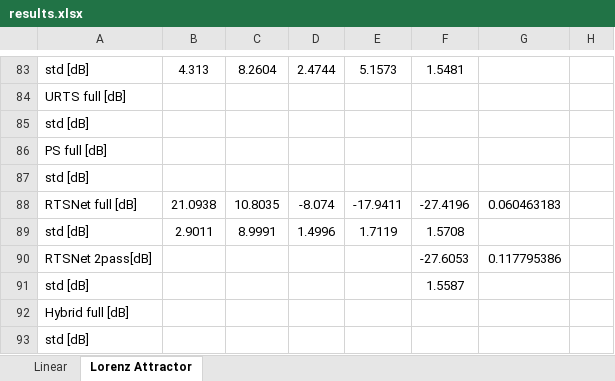
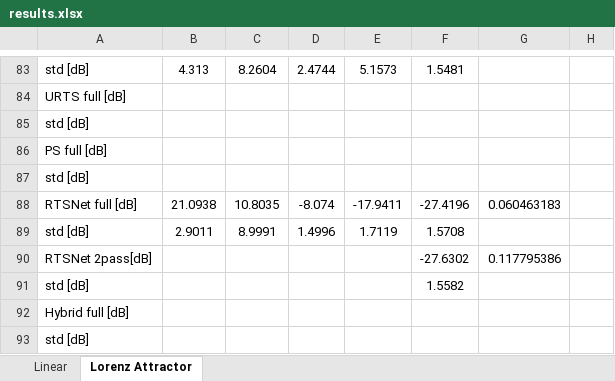
Before and after one commit to KalmanNet/RTSNet_TSP, an Excel workbook: results.xlsx, sheet Lorenz Attractor, drawn as a sheet; only a part is shown, gaps mark what is left out; values as stored, in another font and other column widths than the file's, no borders; the diff names each change by its address in the sheet, - before the commit and + after, or states it on an @@ line.

```diff
--- a/results.xlsx (sheet Lorenz Attractor)
+++ b/results.xlsx (sheet Lorenz Attractor)
-F90: -27.6053
+F90: -27.6302
-F91: 1.5587
+F91: 1.5582
```
Also changed, not shown: 4 other files.
